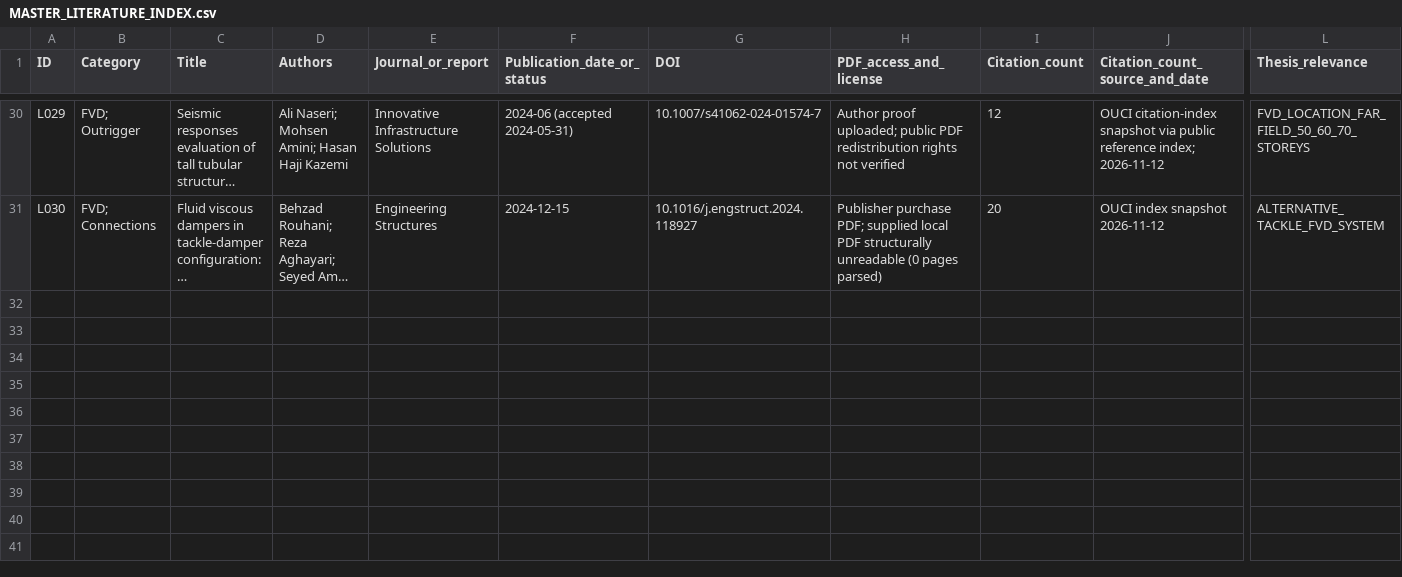
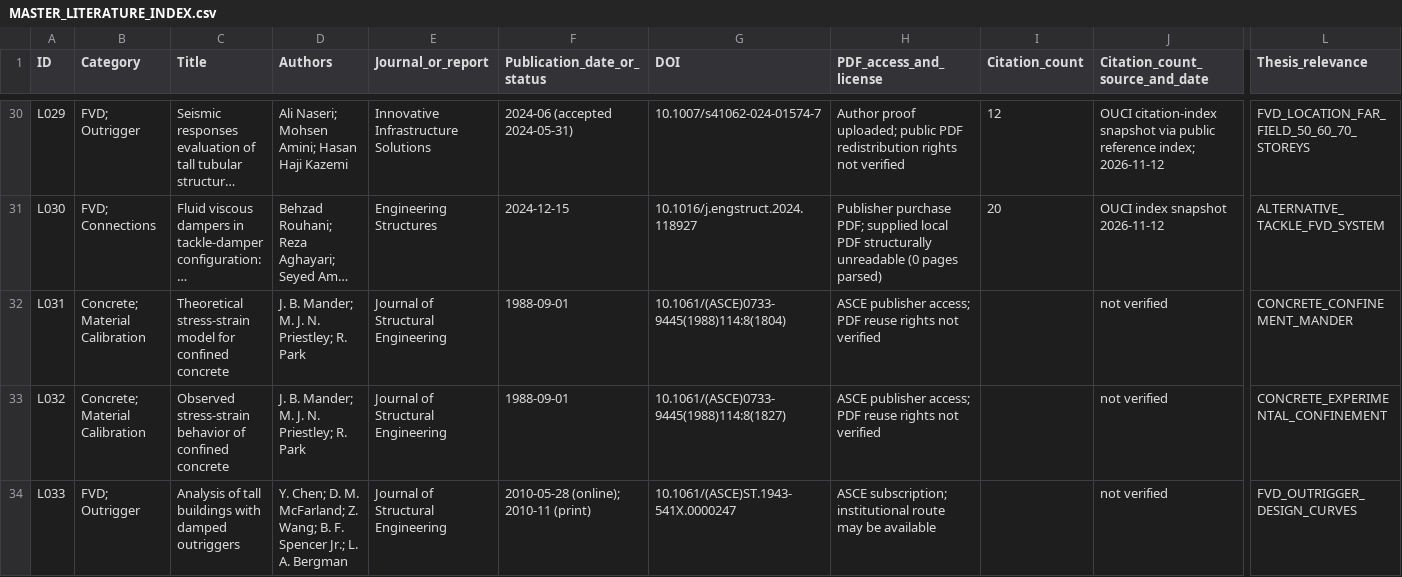
Before and after one commit to bikenshrestha2024/etabs-opensees-thesis, a CSV file: LITERATURE/MASTER_LITERATURE_INDEX.csv, drawn as a sheet; only a part is shown, gaps mark what is left out; long unchanged cells end in …; rows hold the shown columns only; the diff covers the shown part only; the diff names each change by its address in the sheet, - before the commit and + after, or states it on an @@ line.

Commit message:
Register six highly reused code citations with validated publisher metadata and citation snapshots

```diff
--- a/LITERATURE/MASTER_LITERATURE_INDEX.csv
+++ b/LITERATURE/MASTER_LITERATURE_INDEX.csv
+row 32: L031 | Concrete; Material Calibration | Theoretical stress-strain model for confined concrete | J. B. Mander; M. J. N. Priestley; R. Park | Journal of Structural Engineering | 1988-09-01 | 10.1061/(ASCE)0733-9445(1988)114:8(1804) | ASCE publisher access; PDF reuse rights not verified |  | not verified | CONCRETE_CONFINEMENT_MANDER
+row 33: L032 | Concrete; Material Calibration | Observed stress-strain behavior of confined concrete | J. B. Mander; M. J. N. Priestley; R. Park | Journal of Structural Engineering | 1988-09-01 | 10.1061/(ASCE)0733-9445(1988)114:8(1827) | ASCE publisher access; PDF reuse rights not verified |  | not verified | CONCRETE_EXPERIMENTAL_CONFINEMENT
+row 34: L033 | FVD; Outrigger | Analysis of tall buildings with damped outriggers | Y. Chen; D. M. McFarland; Z. Wang; B. F. Spencer Jr.; L. A. Bergman | Journal of Structural Engineering | 2010-05-28 (online); 2010-11 (print) | 10.1061/(ASCE)ST.1943-541X.0000247 | ASCE subscription; institutional route may be available |  | not verified | FVD_OUTRIGGER_DESIGN_CURVES
```
Also changed, not shown: 3 added rows elsewhere in this file.
